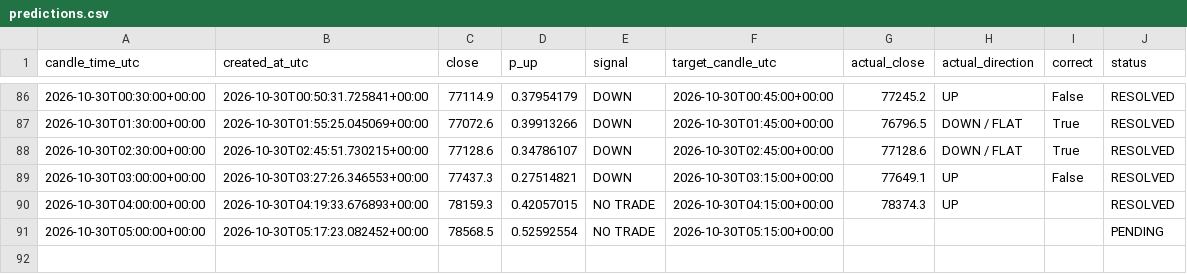
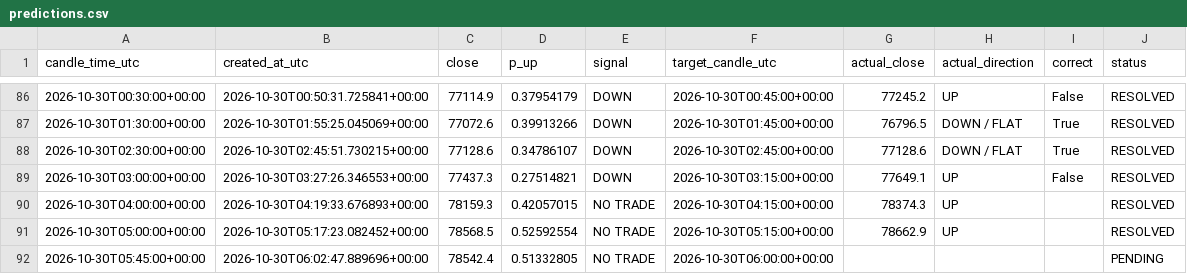
Before and after one commit to timothy12wins-ctrl/btc-signal-bot, a CSV file: data/predictions.csv, drawn as a sheet; only a part is shown, gaps mark what is left out.

```diff
--- a/data/predictions.csv
+++ b/data/predictions.csv
@@ -90,2 +90,3 @@ candle_time_utc,created_at_utc,close,p_up,signal,target_candle_utc,actual_close,
 2026-10-30T04:00:00+00:00,2026-10-30T04:19:33.676893+00:00,78159.3,0.42057015,NO TRADE,2026-10-30T04:15:00+00:00,78374.3,UP,,RESOLVED
-2026-10-30T05:00:00+00:00,2026-10-30T05:17:23.082452+00:00,78568.5,0.52592554,NO TRADE,2026-10-30T05:15:00+00:00,,,,PENDING
+2026-10-30T05:00:00+00:00,2026-10-30T05:17:23.082452+00:00,78568.5,0.52592554,NO TRADE,2026-10-30T05:15:00+00:00,78662.9,UP,,RESOLVED
+2026-10-30T05:45:00+00:00,2026-10-30T06:02:47.889696+00:00,78542.4,0.51332805,NO TRADE,2026-10-30T06:00:00+00:00,,,,PENDING
```
